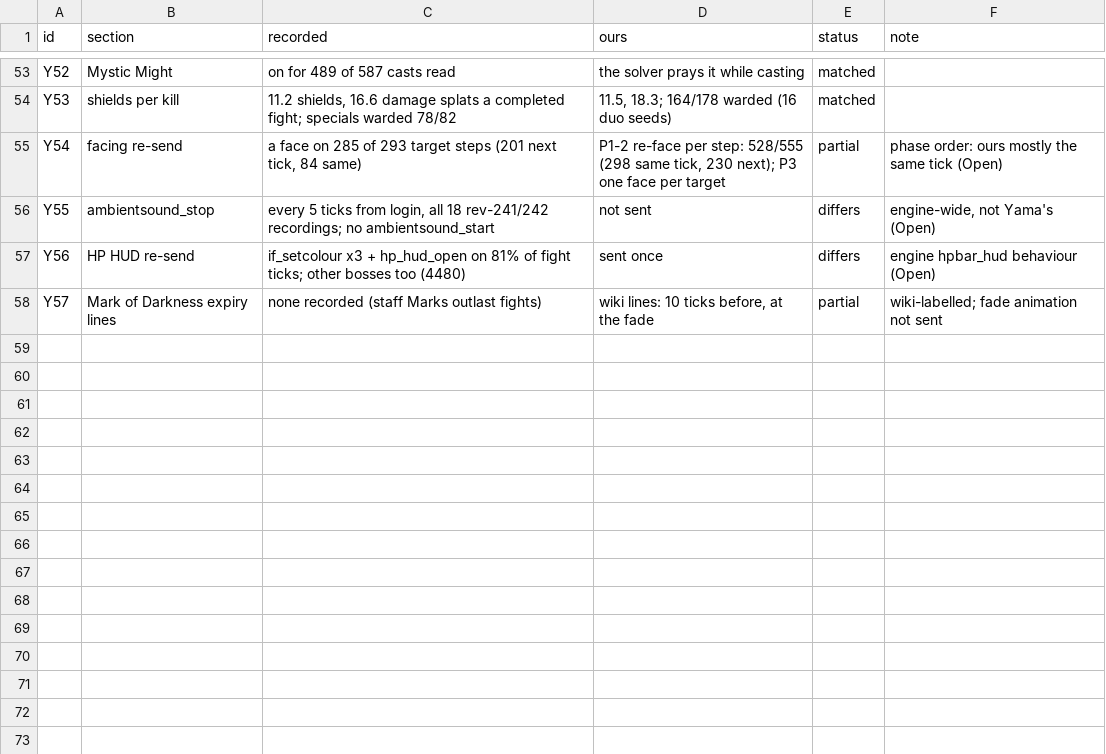
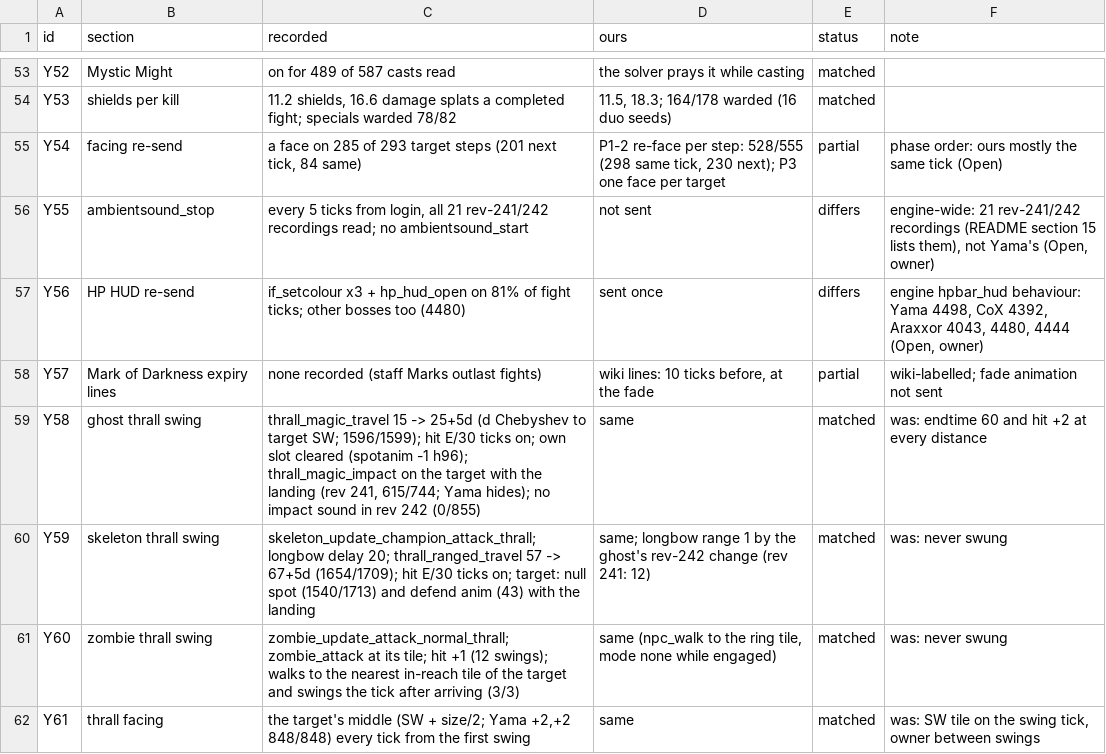
Before and after one commit to MRobertEvers/oldschool-clientc, a TSV file: docs/rsprox-analysis/yama/AUDIT.tsv, drawn as a sheet; only a part is shown, gaps mark what is left out; the diff covers the shown part only.

```diff
--- a/docs/rsprox-analysis/yama/AUDIT.tsv
+++ b/docs/rsprox-analysis/yama/AUDIT.tsv
@@ -55,4 +55,8 @@ Y53	shields per kill	11.2 shields, 16.6 damage splats a completed fight; special
 Y54	facing re-send	a face on 285 of 293 target steps (201 next tick, 84 same)	P1-2 re-face per step: 528/555 (298 same tick, 230 next); P3 one face per target	partial	phase order: ours mostly the same tick (Open)
-Y55	ambientsound_stop	every 5 ticks from login, all 18 rev-241/242 recordings; no ambientsound_start	not sent	differs	engine-wide, not Yama's (Open)
-Y56	HP HUD re-send	if_setcolour x3 + hp_hud_open on 81% of fight ticks; other bosses too (4480)	sent once	differs	engine hpbar_hud behaviour (Open)
+Y55	ambientsound_stop	every 5 ticks from login, all 21 rev-241/242 recordings read; no ambientsound_start	not sent	differs	engine-wide: 21 rev-241/242 recordings (README section 15 lists them), not Yama's (Open, owner)
+Y56	HP HUD re-send	if_setcolour x3 + hp_hud_open on 81% of fight ticks; other bosses too (4480)	sent once	differs	engine hpbar_hud behaviour: Yama 4498, CoX 4392, Araxxor 4043, 4480, 4444 (Open, owner)
 Y57	Mark of Darkness expiry lines	none recorded (staff Marks outlast fights)	wiki lines: 10 ticks before, at the fade	partial	wiki-labelled; fade animation not sent
+Y58	ghost thrall swing	thrall_magic_travel 15 -> 25+5d (d Chebyshev to target SW; 1596/1599); hit E/30 ticks on; own slot cleared (spotanim -1 h96); thrall_magic_impact on the target with the landing (rev 241, 615/744; Yama hides); no impact sound in rev 242 (0/855)	same	matched	was: endtime 60 and hit +2 at every distance
+Y59	skeleton thrall swing	skeleton_update_champion_attack_thrall; longbow delay 20; thrall_ranged_travel 57 -> 67+5d (1654/1709); hit E/30 ticks on; target: null spot (1540/1713) and defend anim (43) with the landing	same; longbow range 1 by the ghost's rev-242 change (rev 241: 12)	matched	was: never swung
+Y60	zombie thrall swing	zombie_update_attack_normal_thrall; zombie_attack at its tile; hit +1 (12 swings); walks to the nearest in-reach tile of the target and swings the tick after arriving (3/3)	same (npc_walk to the ring tile, mode none while engaged)	matched	was: never swung
+Y61	thrall facing	the target's middle (SW + size/2; Yama +2,+2 848/848) every tick from the first swing	same	matched	was: SW tile on the swing tick, owner between swings
```
Also changed, not shown: 7 added rows and 4 edited cells elsewhere in this file, 3 other files.
